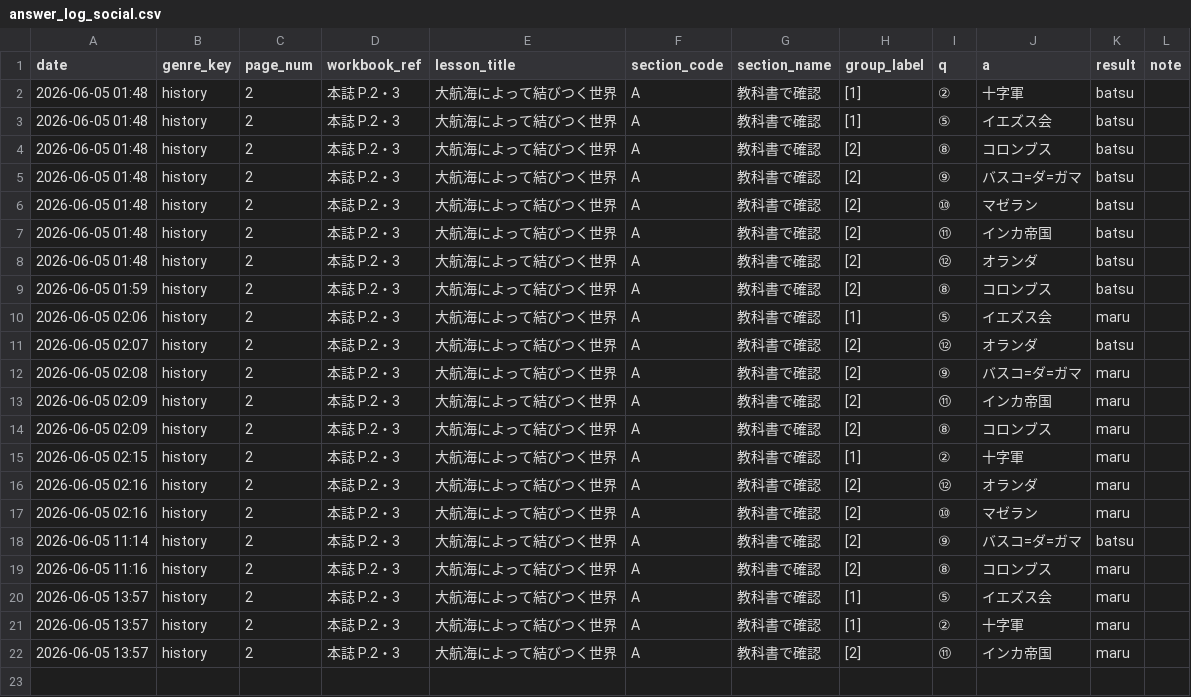
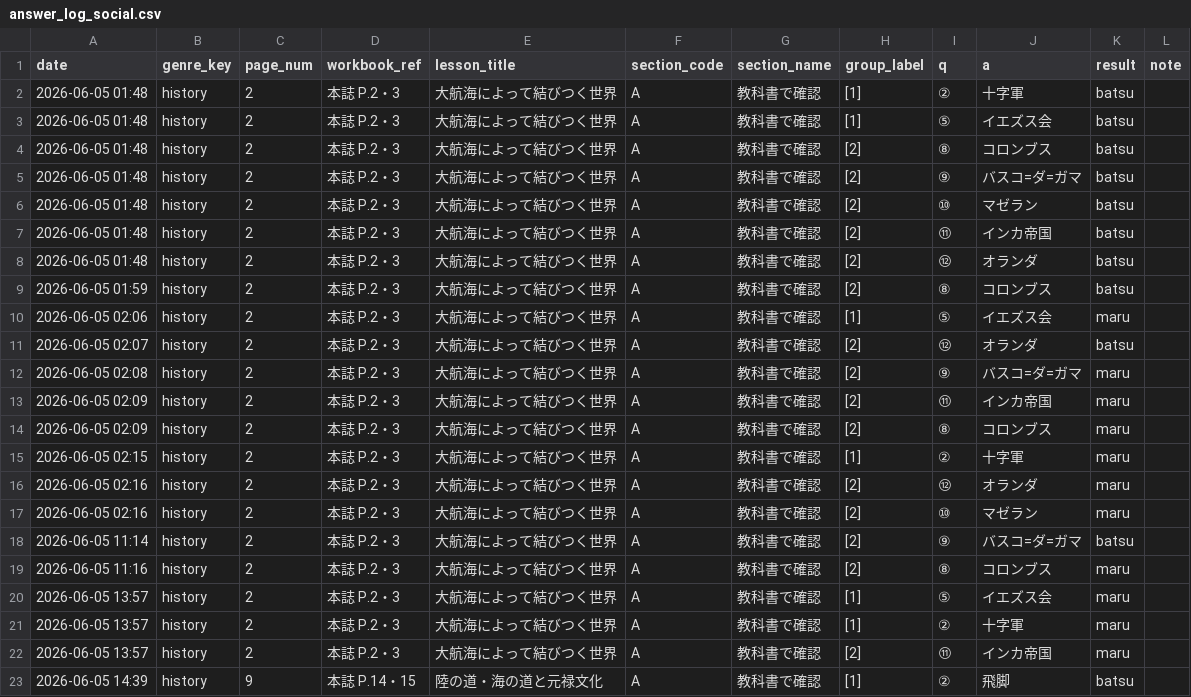
Before and after one commit to rebale-minobe/RIA, a CSV file: data/answer_log_social.csv, drawn as a sheet.

Commit message:
[social] batsu: ②

```diff
--- a/data/answer_log_social.csv
+++ b/data/answer_log_social.csv
@@ -22 +22,2 @@ date,genre_key,page_num,workbook_ref,lesson_title,section_code,section_name,grou
 2026-06-05 13:57,history,2,本誌 P.2・3,大航海によって結びつく世界,A,教科書で確認,[2],⑪,インカ帝国,maru,
+2026-06-05 14:39,history,9,本誌 P.14・15,陸の道・海の道と元禄文化,A,教科書で確認,[1],②,飛脚,batsu,
```
